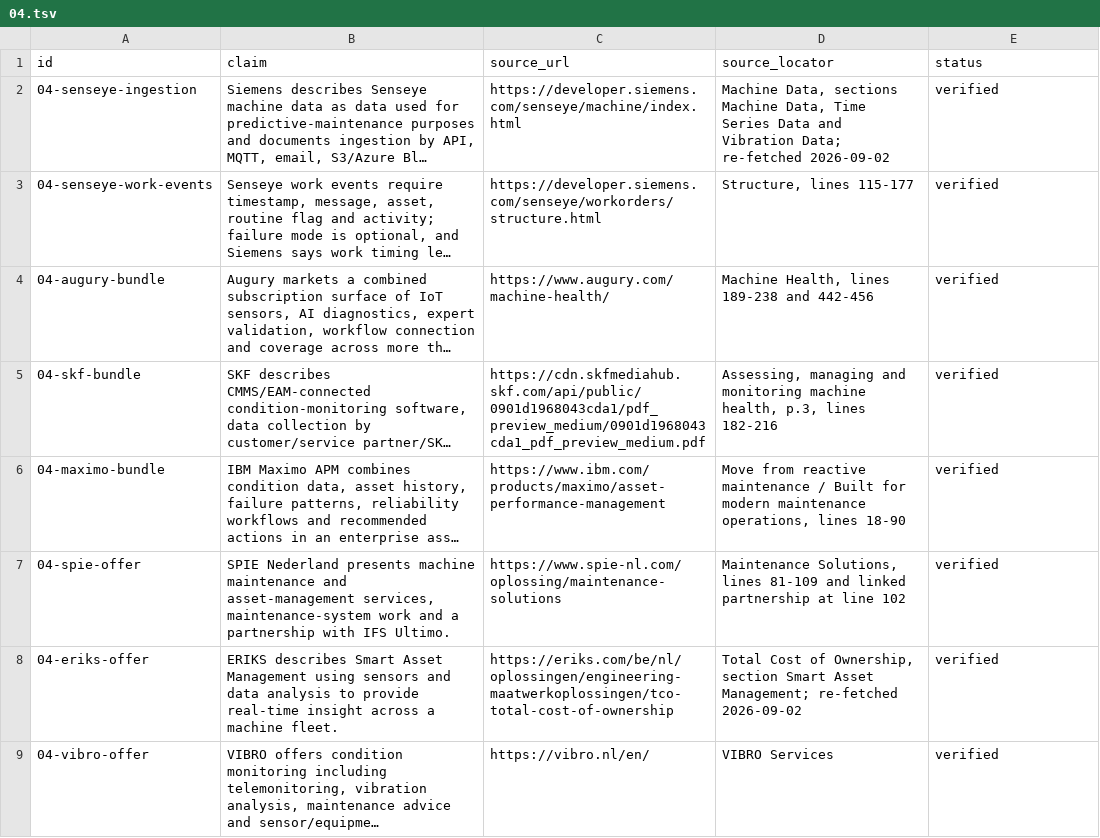
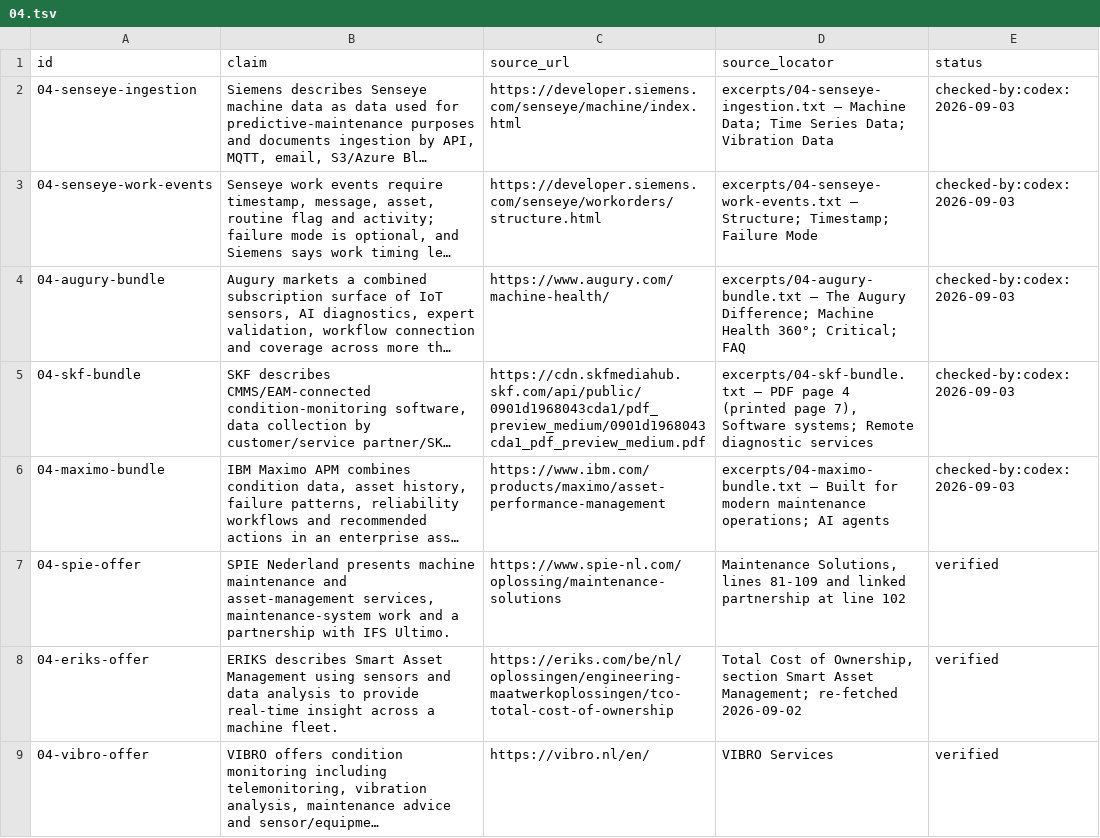
Before and after one commit to AnthonyKot/book18, a TSV file: checks/claims/04.tsv, drawn as a sheet; only a part is shown; long unchanged cells end in …; the diff names each change by its address in the sheet, - before the commit and + after, or states it on an @@ line.

Commit message:
WIP essay 4 hardening: first five vendor claims

```diff
--- a/checks/claims/04.tsv
+++ b/checks/claims/04.tsv
-D2 (source_locator): Machine Data, sections Machine Data, Time Series Data and Vibration Data; re-fetched 2026-09-02
+D2 (source_locator): excerpts/04-senseye-ingestion.txt — Machine Data; Time Series Data; Vibration Data
-E2:E6 (status): verified
+E2:E6 (status): checked-by:codex:2026-09-03
-D3 (source_locator): Structure, lines 115-177
+D3 (source_locator): excerpts/04-senseye-work-events.txt — Structure; Timestamp; Failure Mode
-D4 (source_locator): Machine Health, lines 189-238 and 442-456
+D4 (source_locator): excerpts/04-augury-bundle.txt — The Augury Difference; Machine Health 360°; Critical; FAQ
-D5 (source_locator): Assessing, managing and monitoring machine health, p.3, lines 182-216
+D5 (source_locator): excerpts/04-skf-bundle.txt — PDF page 4 (printed page 7), Software systems; Remote diagnostic services
-D6 (source_locator): Move from reactive maintenance / Built for modern maintenance operations, lines 18-90
+D6 (source_locator): excerpts/04-maximo-bundle.txt — Built for modern maintenance operations; AI agents
```
Also changed, not shown: 7 other files.
